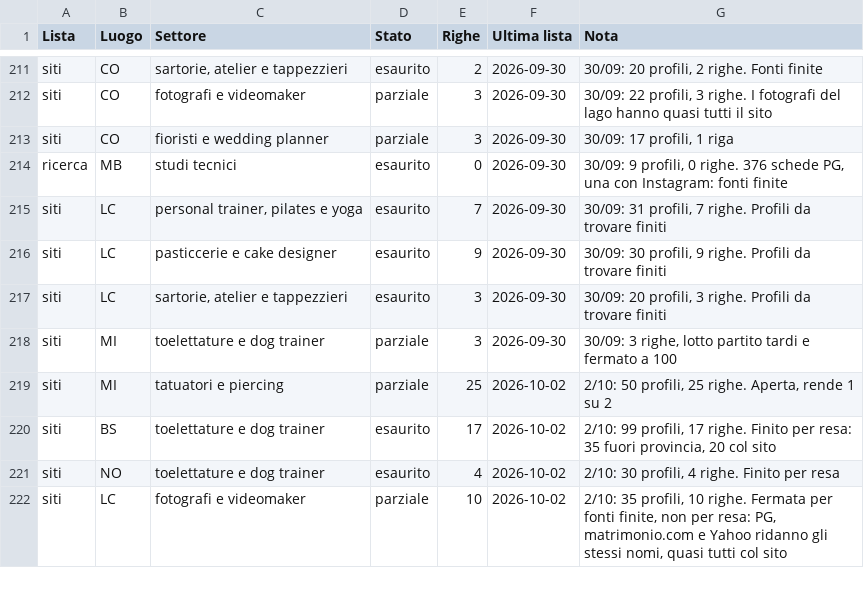
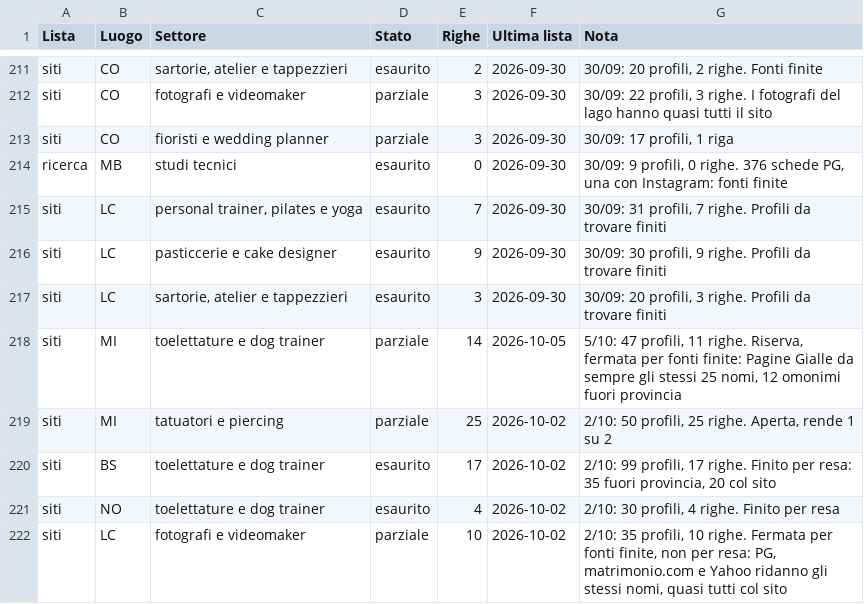
Before and after one commit to Nixo999/denki-brain, a CSV file: 02-Sales/liste/rotazione.csv, drawn as a sheet; only a part is shown, gaps mark what is left out.

```diff
--- a/02-Sales/liste/rotazione.csv
+++ b/02-Sales/liste/rotazione.csv
@@ -217,3 +217,3 @@ siti,LC,pasticcerie e cake designer,esaurito,9,2026-09-30,"30/09: 30 profili, 9
 siti,LC,"sartorie, atelier e tappezzieri",esaurito,3,2026-09-30,"30/09: 20 profili, 3 righe. Profili da trovare finiti"
-siti,MI,toelettature e dog trainer,parziale,3,2026-09-30,"30/09: 3 righe, lotto partito tardi e fermato a 100"
+siti,MI,toelettature e dog trainer,parziale,14,2026-10-05,"5/10: 47 profili, 11 righe. Riserva, fermata per fonti finite: Pagine Gialle da sempre gli stessi 25 nomi, 12 omonimi fuori provincia"
 siti,MI,tatuatori e piercing,parziale,25,2026-10-02,"2/10: 50 profili, 25 righe. Aperta, rende 1 su 2"
```
Also changed, not shown: 02-Sales/liste/2026-10-05-instagram-siti-mi-toelettature.csv, 2 other files.
